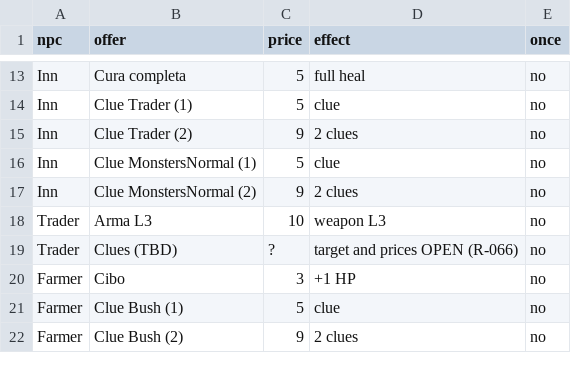
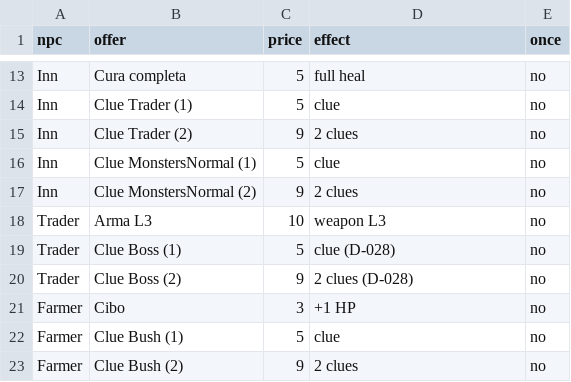
Before and after one commit to 55hp/55HPGamesMapGame, a CSV file: Assets/Documents/data/npc_offers.csv, drawn as a sheet; only a part is shown, gaps mark what is left out.

```diff
--- a/Assets/Documents/data/npc_offers.csv
+++ b/Assets/Documents/data/npc_offers.csv
@@ -18,3 +18,4 @@ Inn,Clue MonstersNormal (2),9,2 clues,no
 Trader,Arma L3,10,weapon L3,no
-Trader,Clues (TBD),?,target and prices OPEN (R-066),no
+Trader,Clue Boss (1),5,clue (D-028),no
+Trader,Clue Boss (2),9,2 clues (D-028),no
 Farmer,Cibo,3,+1 HP,no
```
Also changed, not shown: 16 other files.
